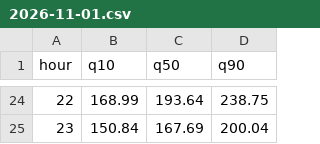
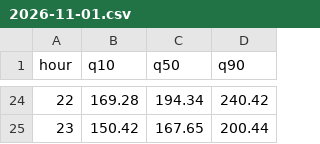
Before and after one commit to michaelserikov/de-price-forecast-service, a CSV file: forecasts/2026-11-01.csv, drawn as a sheet; only a part is shown, gaps mark what is left out; the diff covers the shown part only.

```diff
--- a/forecasts/2026-11-01.csv
+++ b/forecasts/2026-11-01.csv
@@ -24,2 +24,2 @@ hour,q10,q50,q90
-22,168.99,193.64,238.75
-23,150.84,167.69,200.04
+22,169.28,194.34,240.42
+23,150.42,167.65,200.44
```
Also changed, not shown: 64 edited cells elsewhere in this file, 1 other file.
